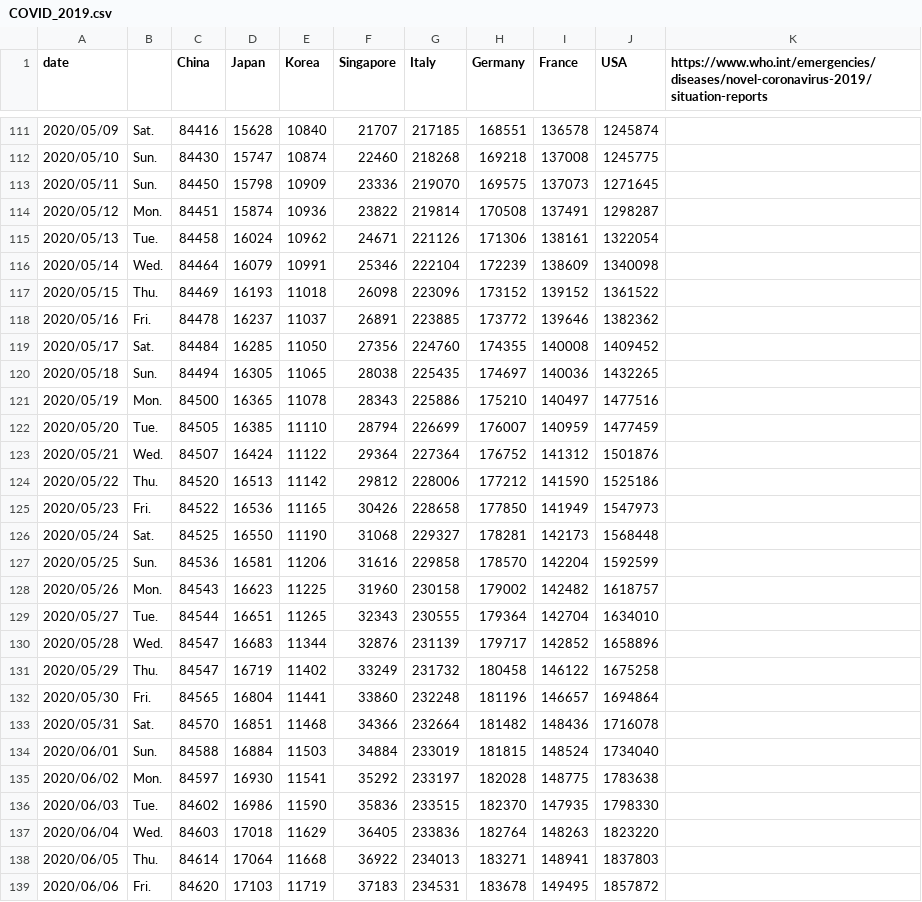
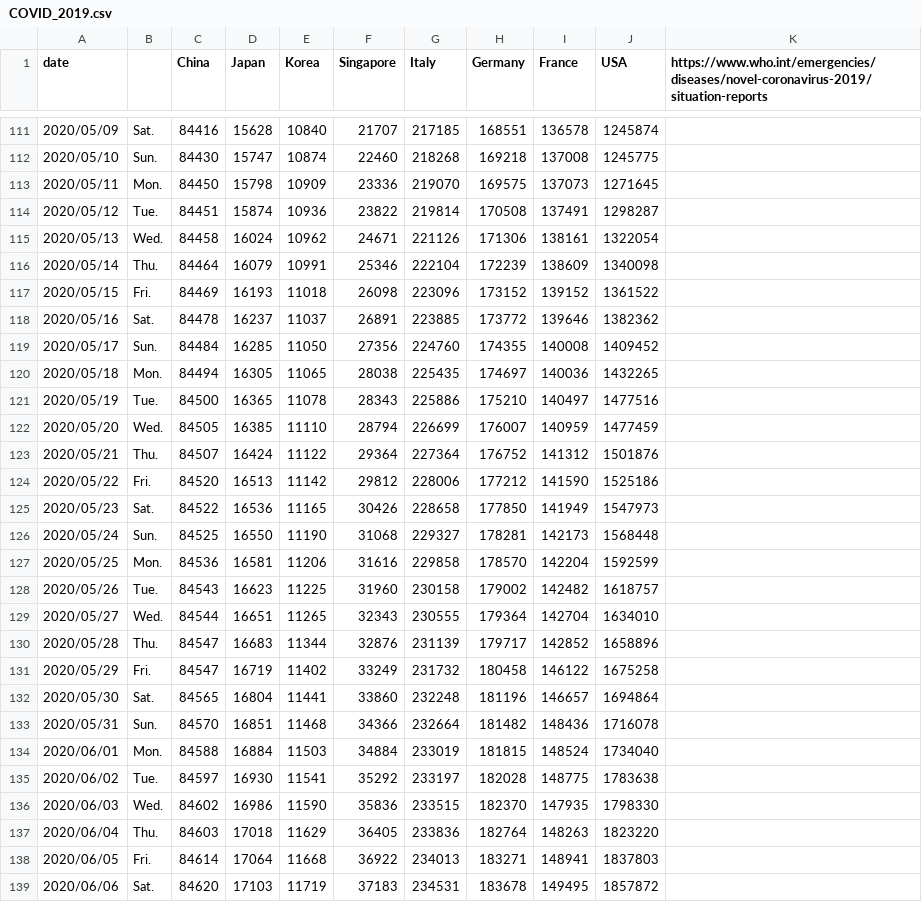
Before and after one commit to yoneken/covid19jp, a CSV file: COVID_2019.csv, drawn as a sheet; only a part is shown, gaps mark what is left out; the diff covers the shown part only.

```diff
--- a/COVID_2019.csv
+++ b/COVID_2019.csv
@@ -112,28 +112,28 @@ date,,China,Japan,Korea,Singapore,Italy,Germany,France,USA,https://www.who.int/e
 2020/05/10,Sun.,84430,15747,10874,22460,218268,169218,137008,1245775,
-2020/05/11,Sun.,84450,15798,10909,23336,219070,169575,137073,1271645,
-2020/05/12,Mon.,84451,15874,10936,23822,219814,170508,137491,1298287,
-2020/05/13,Tue.,84458,16024,10962,24671,221126,171306,138161,1322054,
-2020/05/14,Wed.,84464,16079,10991,25346,222104,172239,138609,1340098,
-2020/05/15,Thu.,84469,16193,11018,26098,223096,173152,139152,1361522,
-2020/05/16,Fri.,84478,16237,11037,26891,223885,173772,139646,1382362,
-2020/05/17,Sat.,84484,16285,11050,27356,224760,174355,140008,1409452,
-2020/05/18,Sun.,84494,16305,11065,28038,225435,174697,140036,1432265,
-2020/05/19,Mon.,84500,16365,11078,28343,225886,175210,140497,1477516,
-2020/05/20,Tue.,84505,16385,11110,28794,226699,176007,140959,1477459,
-2020/05/21,Wed.,84507,16424,11122,29364,227364,176752,141312,1501876,
-2020/05/22,Thu.,84520,16513,11142,29812,228006,177212,141590,1525186,
-2020/05/23,Fri.,84522,16536,11165,30426,228658,177850,141949,1547973,
-2020/05/24,Sat.,84525,16550,11190,31068,229327,178281,142173,1568448,
-2020/05/25,Sun.,84536,16581,11206,31616,229858,178570,142204,1592599,
-2020/05/26,Mon.,84543,16623,11225,31960,230158,179002,142482,1618757,
-2020/05/27,Tue.,84544,16651,11265,32343,230555,179364,142704,1634010,
-2020/05/28,Wed.,84547,16683,11344,32876,231139,179717,142852,1658896,
-2020/05/29,Thu.,84547,16719,11402,33249,231732,180458,146122,1675258,
-2020/05/30,Fri.,84565,16804,11441,33860,232248,181196,146657,1694864,
-2020/05/31,Sat.,84570,16851,11468,34366,232664,181482,148436,1716078,
-2020/06/01,Sun.,84588,16884,11503,34884,233019,181815,148524,1734040,
-2020/06/02,Mon.,84597,16930,11541,35292,233197,182028,148775,1783638,
-2020/06/03,Tue.,84602,16986,11590,35836,233515,182370,147935,1798330,
-2020/06/04,Wed.,84603,17018,11629,36405,233836,182764,148263,1823220,
-2020/06/05,Thu.,84614,17064,11668,36922,234013,183271,148941,1837803,
-2020/06/06,Fri.,84620,17103,11719,37183,234531,183678,149495,1857872,
+2020/05/11,Mon.,84450,15798,10909,23336,219070,169575,137073,1271645,
+2020/05/12,Tue.,84451,15874,10936,23822,219814,170508,137491,1298287,
+2020/05/13,Wed.,84458,16024,10962,24671,221126,171306,138161,1322054,
+2020/05/14,Thu.,84464,16079,10991,25346,222104,172239,138609,1340098,
+2020/05/15,Fri.,84469,16193,11018,26098,223096,173152,139152,1361522,
+2020/05/16,Sat.,84478,16237,11037,26891,223885,173772,139646,1382362,
+2020/05/17,Sun.,84484,16285,11050,27356,224760,174355,140008,1409452,
+2020/05/18,Mon.,84494,16305,11065,28038,225435,174697,140036,1432265,
+2020/05/19,Tue.,84500,16365,11078,28343,225886,175210,140497,1477516,
+2020/05/20,Wed.,84505,16385,11110,28794,226699,176007,140959,1477459,
+2020/05/21,Thu.,84507,16424,11122,29364,227364,176752,141312,1501876,
+2020/05/22,Fri.,84520,16513,11142,29812,228006,177212,141590,1525186,
+2020/05/23,Sat.,84522,16536,11165,30426,228658,177850,141949,1547973,
+2020/05/24,Sun.,84525,16550,11190,31068,229327,178281,142173,1568448,
+2020/05/25,Mon.,84536,16581,11206,31616,229858,178570,142204,1592599,
+2020/05/26,Tue.,84543,16623,11225,31960,230158,179002,142482,1618757,
+2020/05/27,Wed.,84544,16651,11265,32343,230555,179364,142704,1634010,
+2020/05/28,Thu.,84547,16683,11344,32876,231139,179717,142852,1658896,
+2020/05/29,Fri.,84547,16719,11402,33249,231732,180458,146122,1675258,
+2020/05/30,Sat.,84565,16804,11441,33860,232248,181196,146657,1694864,
+2020/05/31,Sun.,84570,16851,11468,34366,232664,181482,148436,1716078,
+2020/06/01,Mon.,84588,16884,11503,34884,233019,181815,148524,1734040,
+2020/06/02,Tue.,84597,16930,11541,35292,233197,182028,148775,1783638,
+2020/06/03,Wed.,84602,16986,11590,35836,233515,182370,147935,1798330,
+2020/06/04,Thu.,84603,17018,11629,36405,233836,182764,148263,1823220,
+2020/06/05,Fri.,84614,17064,11668,36922,234013,183271,148941,1837803,
+2020/06/06,Sat.,84620,17103,11719,37183,234531,183678,149495,1857872,
```
Also changed, not shown: 123 edited cells elsewhere in this file, 1 other file.
